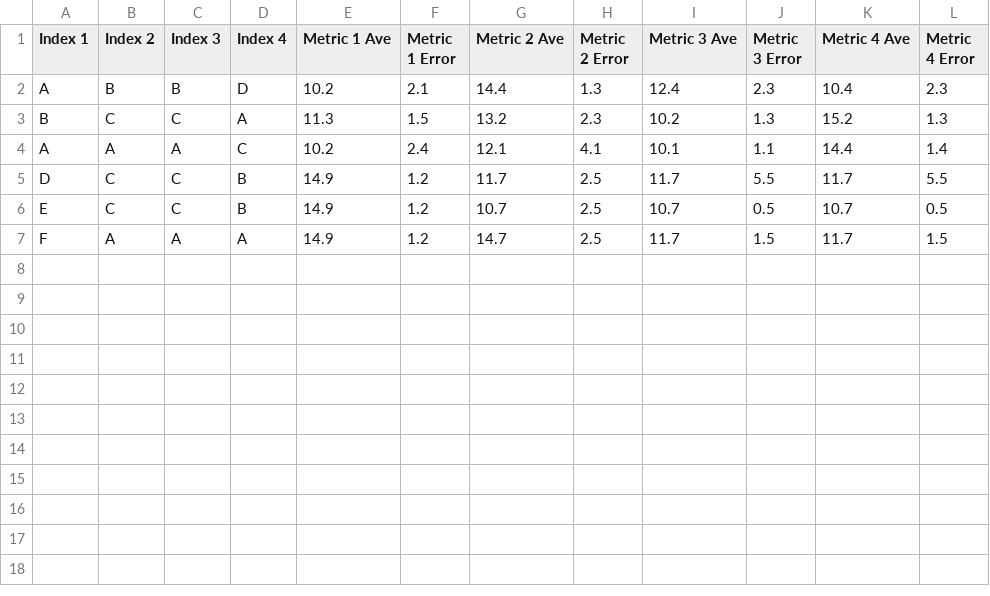
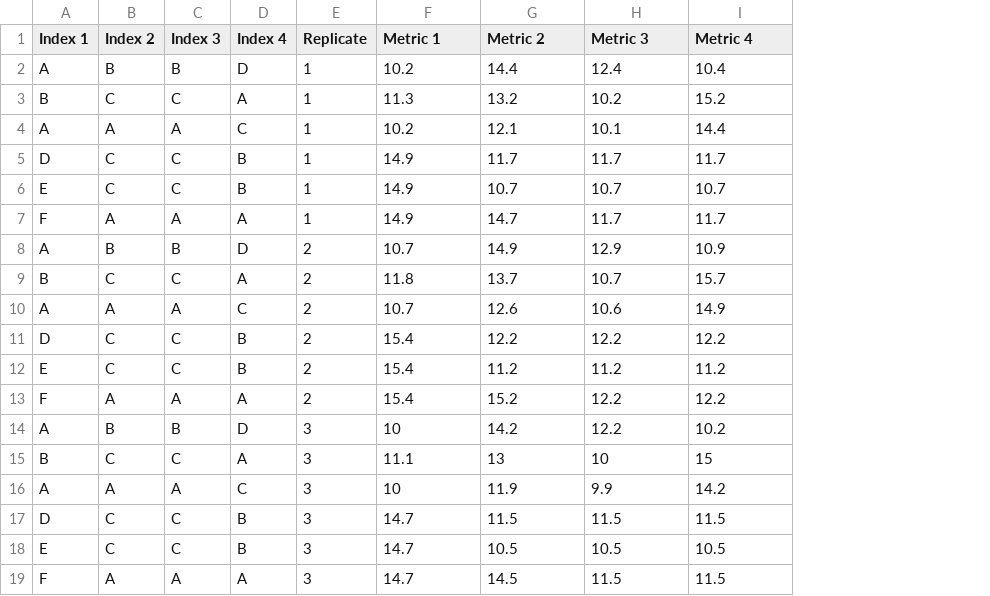
Before and after one commit to dmccloskey/EvoNetPyScripts, a CSV file: examples/MultiIndicesBarPlot/MultiIndicesBarPlotInput.csv, drawn as a sheet; removed rows and columns are numbered as before the commit, all else as after; the diff names each change by its address in the sheet, - before the commit and + after, or states it on an @@ line.

Commit message:
feat, examples: added aggregation of mean and std and new examples

```diff
--- a/examples/MultiIndicesBarPlot/MultiIndicesBarPlotInput.csv
+++ b/examples/MultiIndicesBarPlot/MultiIndicesBarPlotInput.csv
+column E (Replicate), rows 2-7: all 1
-column F (Metric 1 Error), rows 2-7: 2.1 | 1.5 | 2.4 | 1.2 | 1.2 | 1.2
-column H (Metric 2 Error), rows 2-7: 1.3 | 2.3 | 4.1 | 2.5 | 2.5 | 2.5
-column J (Metric 3 Error), rows 2-7: 2.3 | 1.3 | 1.1 | 5.5 | 0.5 | 1.5
-column L (Metric 4 Error), rows 2-7: 2.3 | 1.3 | 1.4 | 5.5 | 0.5 | 1.5
-F1: Metric 1 Ave
+F1: Metric 1
-G1: Metric 2 Ave
+G1: Metric 2
-H1: Metric 3 Ave
+H1: Metric 3
-I1: Metric 4 Ave
+I1: Metric 4
+row 8: A | B | B | D | 2 | 10.7 | 14.9 | 12.9 | 10.9
+row 9: B | C | C | A | 2 | 11.8 | 13.7 | 10.7 | 15.7
+row 10: A | A | A | C | 2 | 10.7 | 12.6 | 10.6 | 14.9
+row 11: D | C | C | B | 2 | 15.4 | 12.2 | 12.2 | 12.2
+row 12: E | C | C | B | 2 | 15.4 | 11.2 | 11.2 | 11.2
+row 13: F | A | A | A | 2 | 15.4 | 15.2 | 12.2 | 12.2
+row 14: A | B | B | D | 3 | 10 | 14.2 | 12.2 | 10.2
+row 15: B | C | C | A | 3 | 11.1 | 13 | 10 | 15
+row 16: A | A | A | C | 3 | 10 | 11.9 | 9.9 | 14.2
+row 17: D | C | C | B | 3 | 14.7 | 11.5 | 11.5 | 11.5
+row 18: E | C | C | B | 3 | 14.7 | 10.5 | 10.5 | 10.5
+row 19: F | A | A | A | 3 | 14.7 | 14.5 | 11.5 | 11.5
```
Also changed, not shown: 5 other files.
